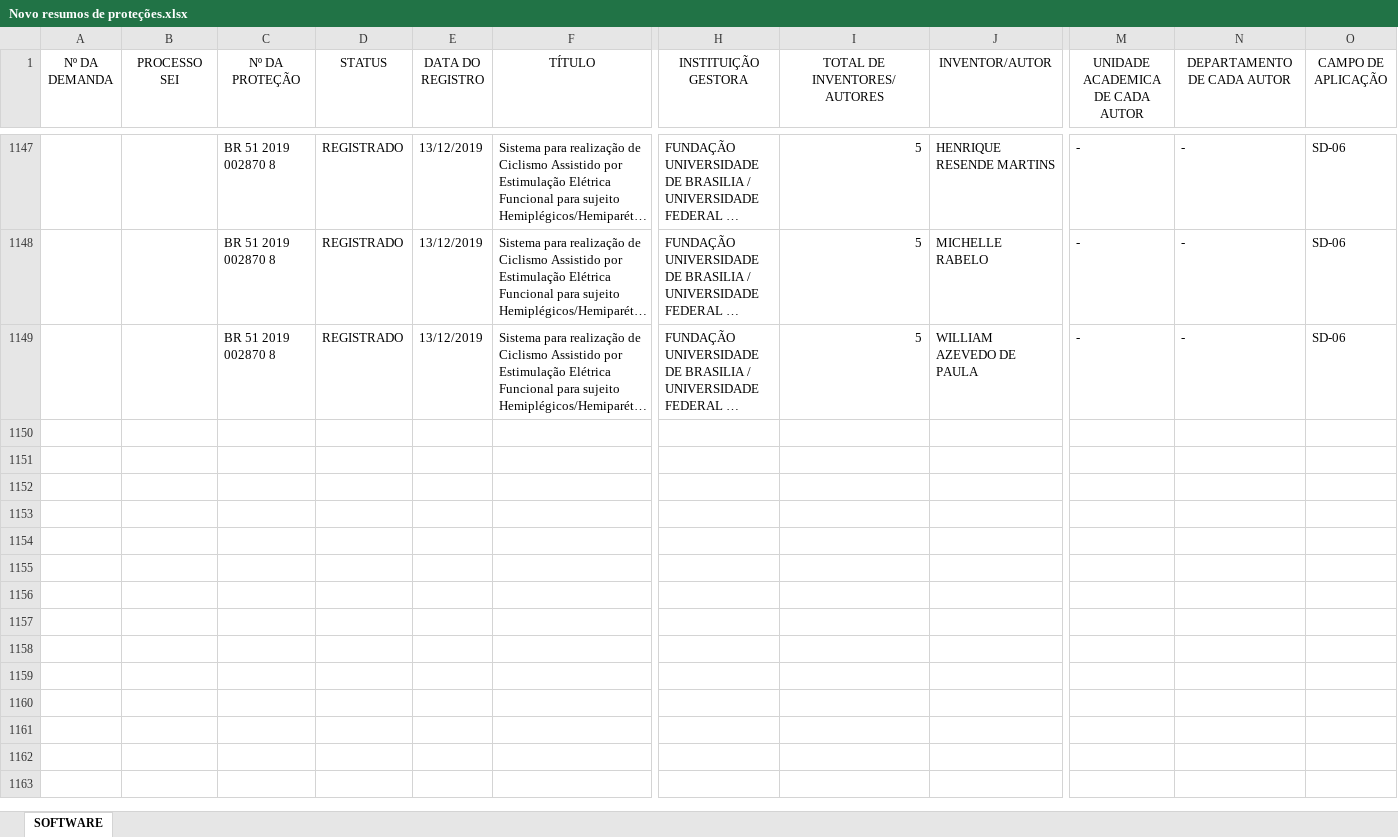
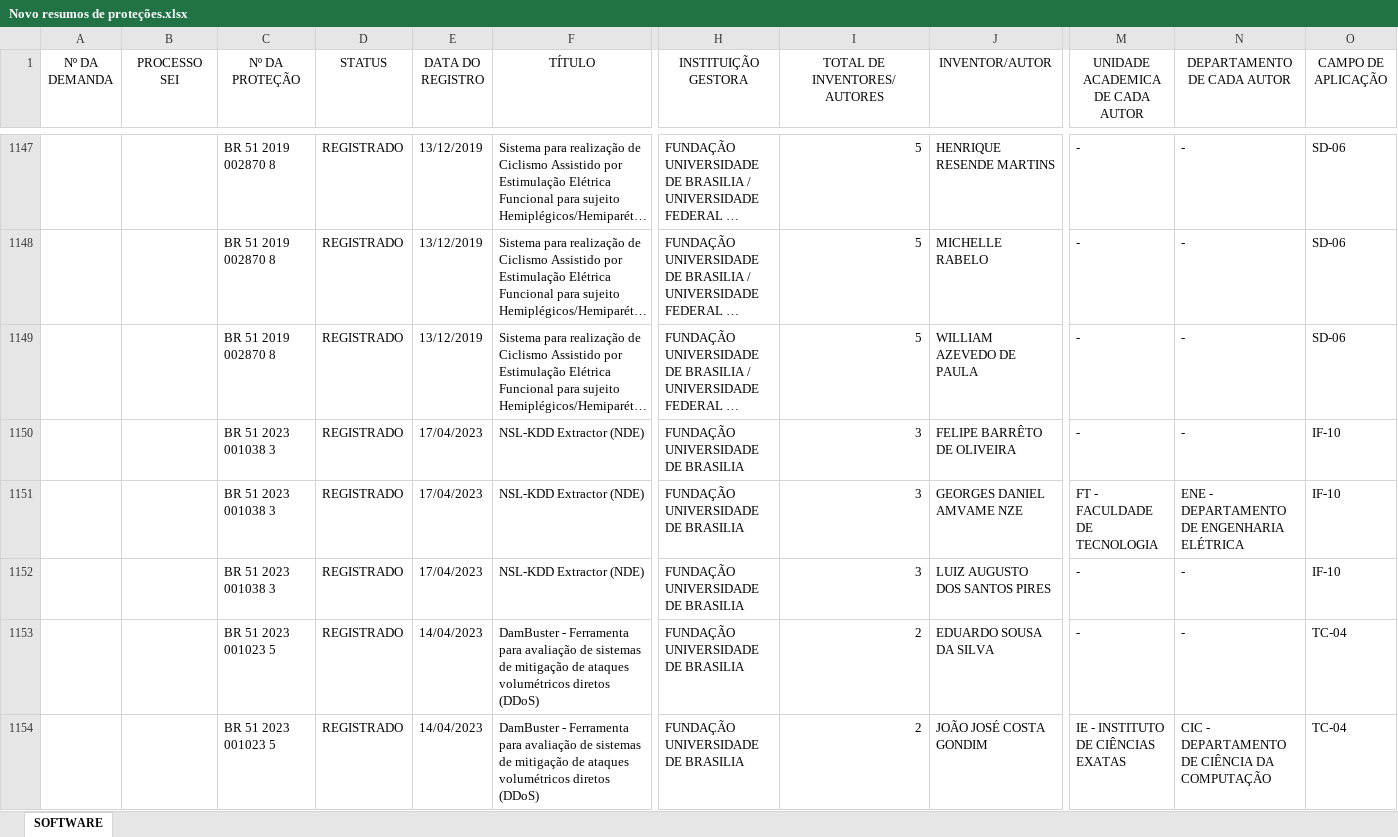
Before and after one commit to MauricioFGM23/VarysNupitec, an Excel workbook: Novo resumos de proteções.xlsx, sheet SOFTWARE, drawn as a sheet; only a part is shown, gaps mark what is left out; long unchanged cells end in …; values as stored, in another font and other column widths than the file's, no borders; rows hold the shown columns only; the diff covers the shown part only; the diff names each change by its address in the sheet, - before the commit and + after, or states it on an @@ line.

Commit message:
commit 2

```diff
--- a/Novo resumos de proteções.xlsx (sheet SOFTWARE)
+++ b/Novo resumos de proteções.xlsx (sheet SOFTWARE)
+row 1150:  |  | BR 51 2023 001038 3 | REGISTRADO | 17/04/2023 | NSL-KDD Extractor (NDE) | FUNDAÇÃO UNIVERSIDADE DE BRASILIA | 3 | FELIPE BARRÊTO DE OLIVEIRA | - | - | IF-10
+row 1151:  |  | BR 51 2023 001038 3 | REGISTRADO | 17/04/2023 | NSL-KDD Extractor (NDE) | FUNDAÇÃO UNIVERSIDADE DE BRASILIA | 3 | GEORGES DANIEL AMVAME NZE | FT - FACULDADE DE TECNOLOGIA | ENE - DEPARTAMENTO DE ENGENHARIA ELÉTRICA | IF-10
+row 1152:  |  | BR 51 2023 001038 3 | REGISTRADO | 17/04/2023 | NSL-KDD Extractor (NDE) | FUNDAÇÃO UNIVERSIDADE DE BRASILIA | 3 | LUIZ AUGUSTO DOS SANTOS PIRES | - | - | IF-10
+row 1153:  |  | BR 51 2023 001023 5 | REGISTRADO | 14/04/2023 | DamBuster - Ferramenta para avaliação de sistemas de mitigação de ataques volumétricos diretos (DDoS) | FUNDAÇÃO UNIVERSIDADE DE BRASILIA | 2 | EDUARDO SOUSA DA SILVA | - | - | TC-04
+row 1154:  |  | BR 51 2023 001023 5 | REGISTRADO | 14/04/2023 | DamBuster - Ferramenta para avaliação de sistemas de mitigação de ataques volumétricos diretos (DDoS) | FUNDAÇÃO UNIVERSIDADE DE BRASILIA | 2 | JOÃO JOSÉ COSTA GONDIM | IE - INSTITUTO DE CIÊNCIAS EXATAS | CIC - DEPARTAMENTO DE CIÊNCIA DA COMPUTAÇÃO | TC-04
```
Also changed, not shown: 33 added rows elsewhere in this sheet.
